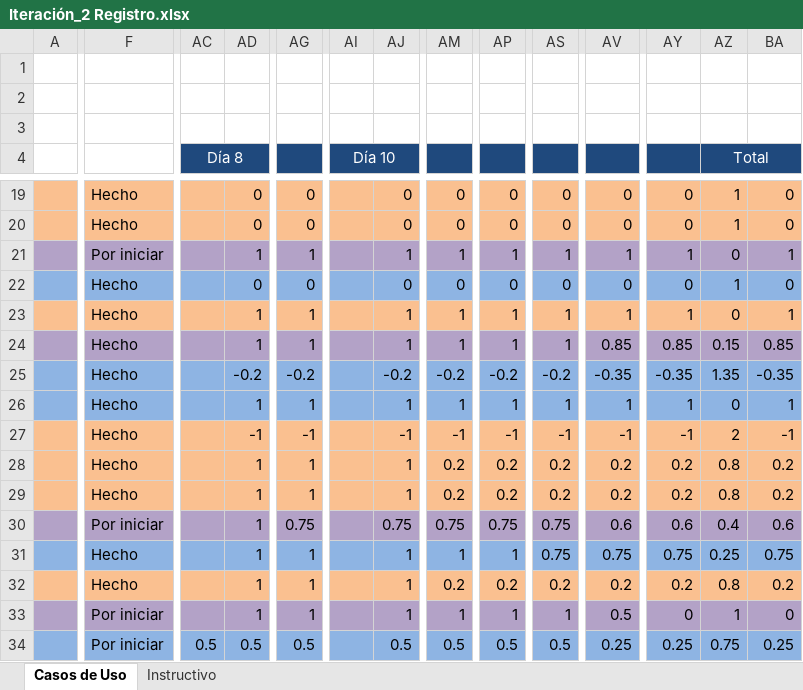
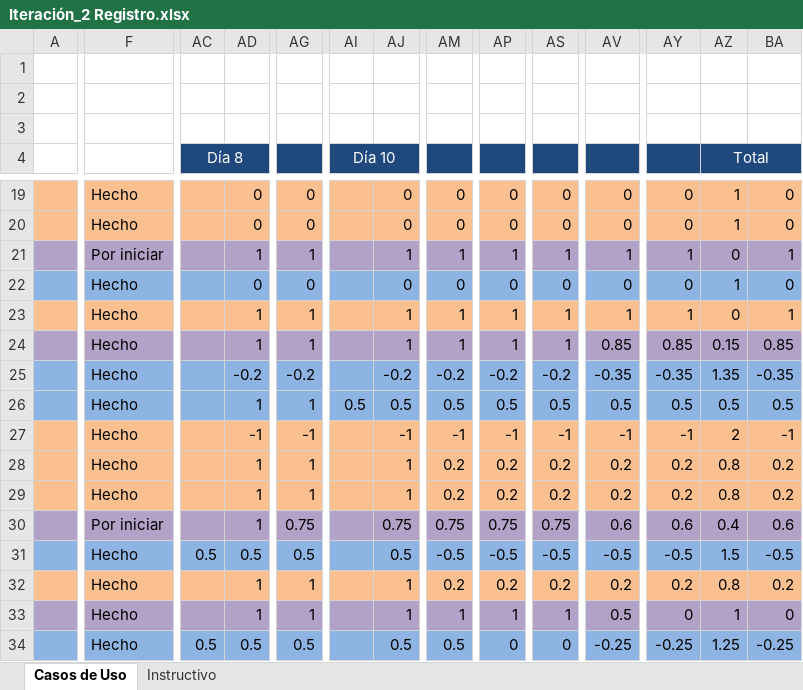
Before and after one commit to Asthamor/ProyectoDesarrolloSW-EQ1, an Excel workbook: Documentos/Tareas/Iteración_2 Registro.xlsx, sheet Casos de Uso, drawn as a sheet; only a part is shown, gaps mark what is left out; values as stored, in another font and other column widths than the file's, no borders; the diff covers the shown part only; the diff names each change by its address in the sheet, - before the commit and + after, or states it on an @@ line.

```diff
--- a/Documentos/Tareas/Iteración_2 Registro.xlsx (sheet Casos de Uso)
+++ b/Documentos/Tareas/Iteración_2 Registro.xlsx (sheet Casos de Uso)
-AI26 (Día 10): (empty)
+AI26 (Día 10): 0.5
-AJ26: 1
+AJ26: 0.5
-AM26: 1
+AM26: 0.5
-AP26: 1
+AP26: 0.5
-AS26: 1
+AS26: 0.5
-AV26: 1
+AV26: 0.5
-AY26: 1
+AY26: 0.5
-AZ26 (Total): 0
+AZ26 (Total): 0.5
-BA26: 1
+BA26: 0.5
-AC31 (Día 8): (empty)
+AC31 (Día 8): 0.5
-AD31: 1
+AD31: 0.5
-AG31: 1
+AG31: 0.5
-AJ31: 1
+AJ31: 0.5
-AM31: 1
+AM31: -0.5
-AP31: 1
+AP31: -0.5
-AS31: 0.75
+AS31: -0.5
-AV31: 0.75
+AV31: -0.5
-AY31: 0.75
+AY31: -0.5
-AZ31 (Total): 0.25
+AZ31 (Total): 1.5
-BA31: 0.75
+BA31: -0.5
-F33:F34: Por iniciar
+F33:F34: Hecho
-AP34: 0.5
+AP34: 0
-AS34: 0.5
+AS34: 0
-AV34: 0.25
+AV34: -0.25
-AY34: 0.25
+AY34: -0.25
-AZ34 (Total): 0.75
+AZ34 (Total): 1.25
-BA34: 0.25
+BA34: -0.25
```
Also changed, not shown: 1 added row, 1 removed row and 31 edited cells elsewhere in this sheet, 2 other files.
